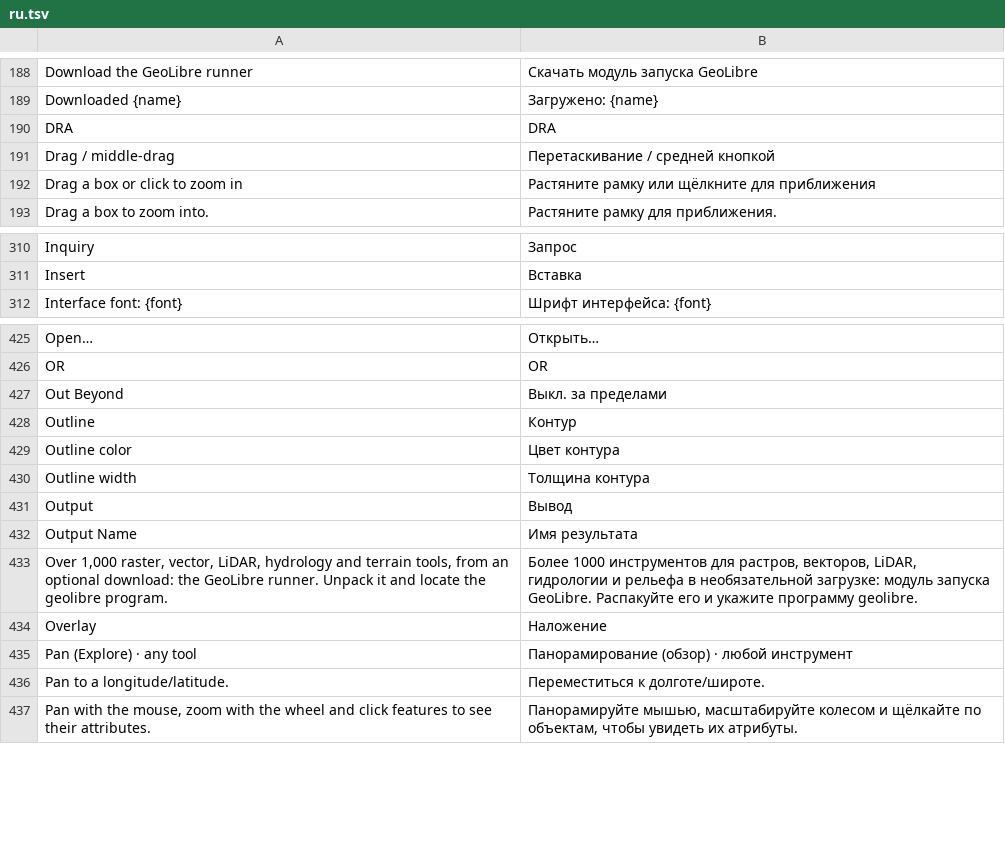
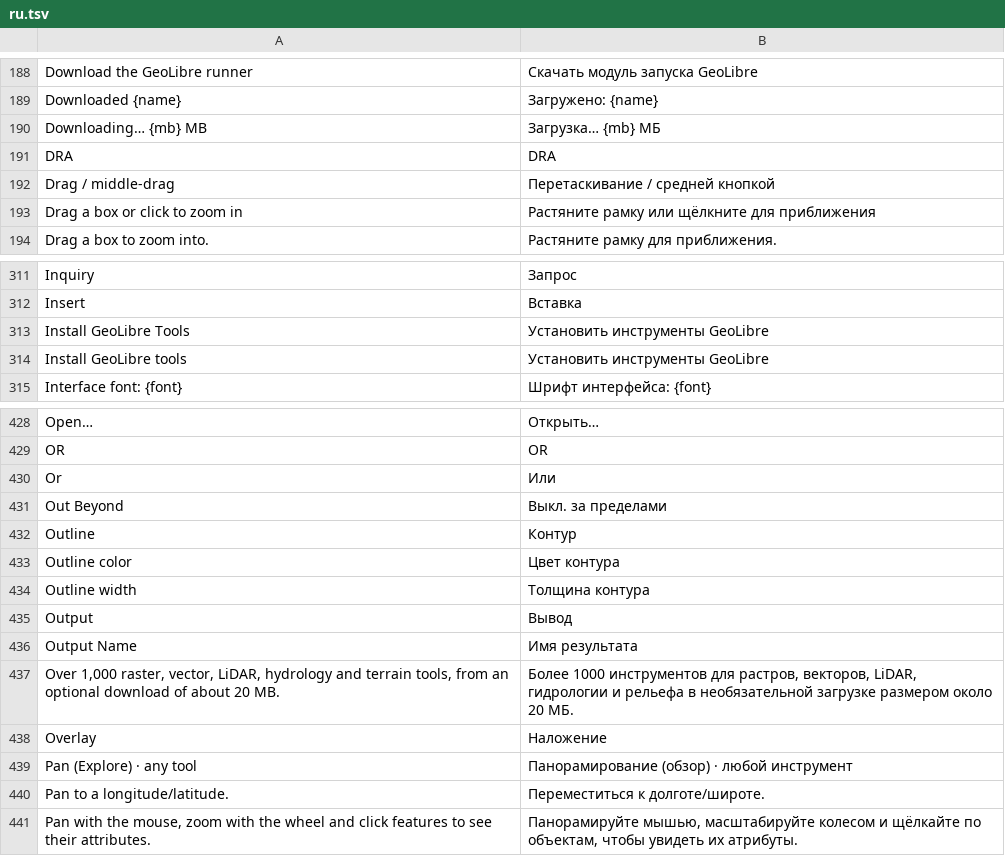
Before and after one commit to opengeos/RustGIS, a TSV file: crates/ui-egui/src/i18n/ru.tsv, drawn as a sheet; only a part is shown, gaps mark what is left out.

Commit message:
Install the GeoLibre runner with one click; fix desktop links
- install.rs: Install GeoLibre tools downloads the latest geolibre-rust
  release's archive for this platform (GitHub API, HTTPS via ureq +
  rustls), checks it against the published .sha256, unpacks it (tar.gz
  or zip, entries kept inside the folder) into RustGIS's data folder,
  makes it executable and checks it starts. The runner search looks
  there too, so it is found again after a restart.
- engine: gp.installGeolibre (blocking, for the CLI) and
  install_geolibre() for the app, which runs it on a background thread
  with a progress bar, then picks the runner and remembers it.
- ui: the GeoLibre card's main action is Install GeoLibre tools; the
  manual download link and Locate… remain.
- The desktop app's eframe lacked the `links` feature, so clicking any
  hyperlink (this download link, epsg.io, Website, GitHub) did nothing.
- The hostile-params test skips gp.installGeolibre (network).

Checked with a real install into a scratch data folder: 1.6.0 for
x86_64 Linux downloaded, verified and found by a new process with all
1,062 tools. The desktop binary grows by 3.3 MB (TLS and archives).

```diff
--- a/crates/ui-egui/src/i18n/ru.tsv
+++ b/crates/ui-egui/src/i18n/ru.tsv
@@ -189,2 +189,3 @@ Download the GeoLibre runner	Скачать модуль запуска GeoLibre
 Downloaded {name}	Загружено: {name}
+Downloading… {mb} MB	Загрузка… {mb} МБ
 DRA	DRA
@@ -311,2 +312,4 @@ Inquiry	Запрос
 Insert	Вставка
+Install GeoLibre Tools	Установить инструменты GeoLibre
+Install GeoLibre tools	Установить инструменты GeoLibre
 Interface font: {font}	Шрифт интерфейса: {font}
@@ -426,2 +429,3 @@ Open…	Открыть…
 OR	OR
+Or	Или
 Out Beyond	Выкл. за пределами
@@ -432,3 +436,3 @@ Output	Вывод
 Output Name	Имя результата
-Over 1,000 raster, vector, LiDAR, hydrology and terrain tools, from an optional download: the GeoLibre runner. Unpack it and locate the geolibre program.	Более 1000 инструментов для растров, векторов, LiDAR, гидрологии и рельефа в необязательной загрузке: модуль запуска GeoLibre. Распакуйте его и укажите программу geolibre.
+Over 1,000 raster, vector, LiDAR, hydrology and terrain tools, from an optional download of about 20 MB.	Более 1000 инструментов для растров, векторов, LiDAR, гидрологии и рельефа в необязательной загрузке размером около 20 МБ.
 Overlay	Наложение
```
Also changed, not shown: crates/ui-egui/src/i18n/az.tsv, crates/ui-egui/src/i18n/de.tsv, 21 other files.
